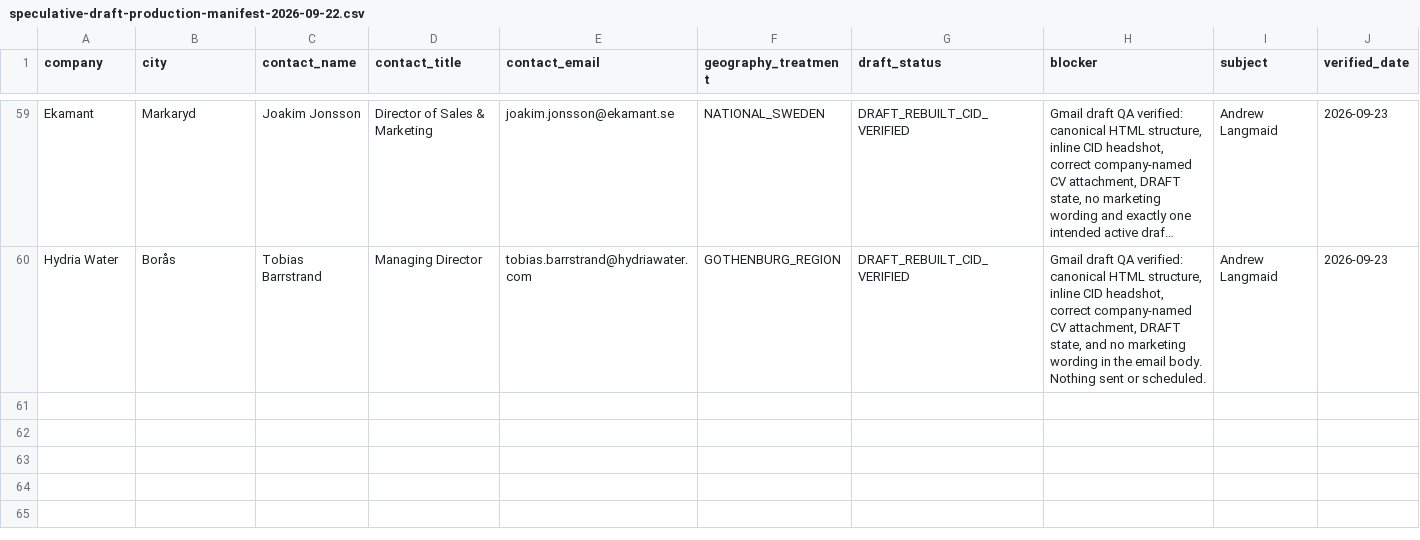
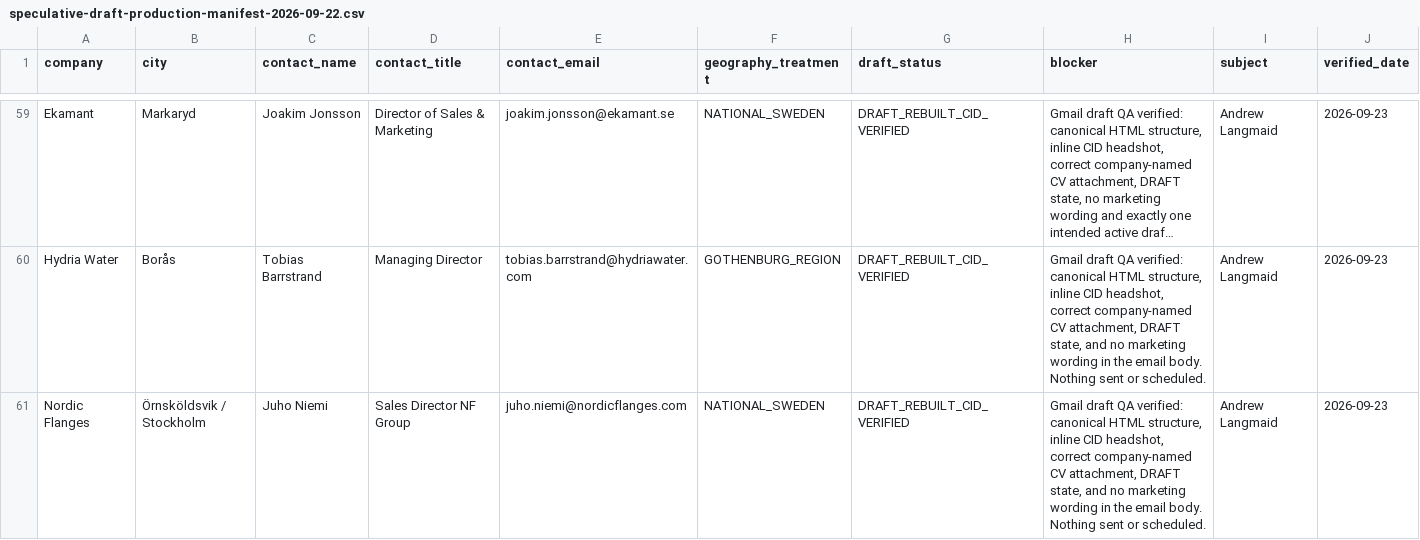
Before and after one commit to Pomeroi9Langmaid/Job-Hunting, a CSV file: data/speculative-draft-production-manifest-2026-09-22.csv, drawn as a sheet; only a part is shown, gaps mark what is left out; long unchanged cells end in …; the diff names each change by its address in the sheet, - before the commit and + after, or states it on an @@ line.

Commit message:
Add verified Nordic Flanges Gmail draft

```diff
--- a/data/speculative-draft-production-manifest-2026-09-22.csv
+++ b/data/speculative-draft-production-manifest-2026-09-22.csv
+row 61: Nordic Flanges | Örnsköldsvik / Stockholm | Juho Niemi | Sales Director NF Group | juho.niemi@nordicflanges.com | NATIONAL_SWEDEN | DRAFT_REBUILT_CID_VERIFIED | Gmail draft QA verified: canonical HTML structure, inline CID headshot, correct company-named CV attachment, DRAFT state, and no marketing wording in the email body. Nothing sent or scheduled. | Andrew Langmaid | 2026-09-23
```
